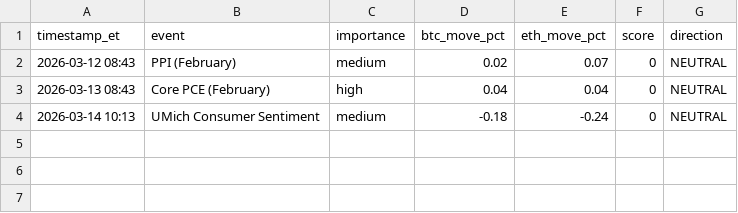
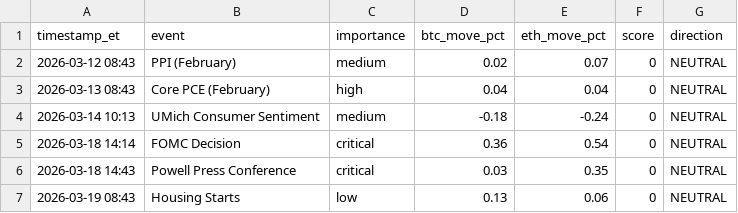
Before and after one commit to bobsiopener/pinch-crypto-trading, a CSV file: logs/monitor/signal_log.csv, drawn as a sheet.

```diff
--- a/logs/monitor/signal_log.csv
+++ b/logs/monitor/signal_log.csv
@@ -4 +4,4 @@ timestamp_et,event,importance,btc_move_pct,eth_move_pct,score,direction
 2026-03-14 10:13,UMich Consumer Sentiment,medium,-0.18,-0.24,0,NEUTRAL
+2026-03-18 14:14,FOMC Decision,critical,0.36,0.54,0,NEUTRAL
+2026-03-18 14:43,Powell Press Conference,critical,0.03,0.35,0,NEUTRAL
+2026-03-19 08:43,Housing Starts,low,0.13,0.06,0,NEUTRAL
```
Also changed, not shown: 8 other files.
